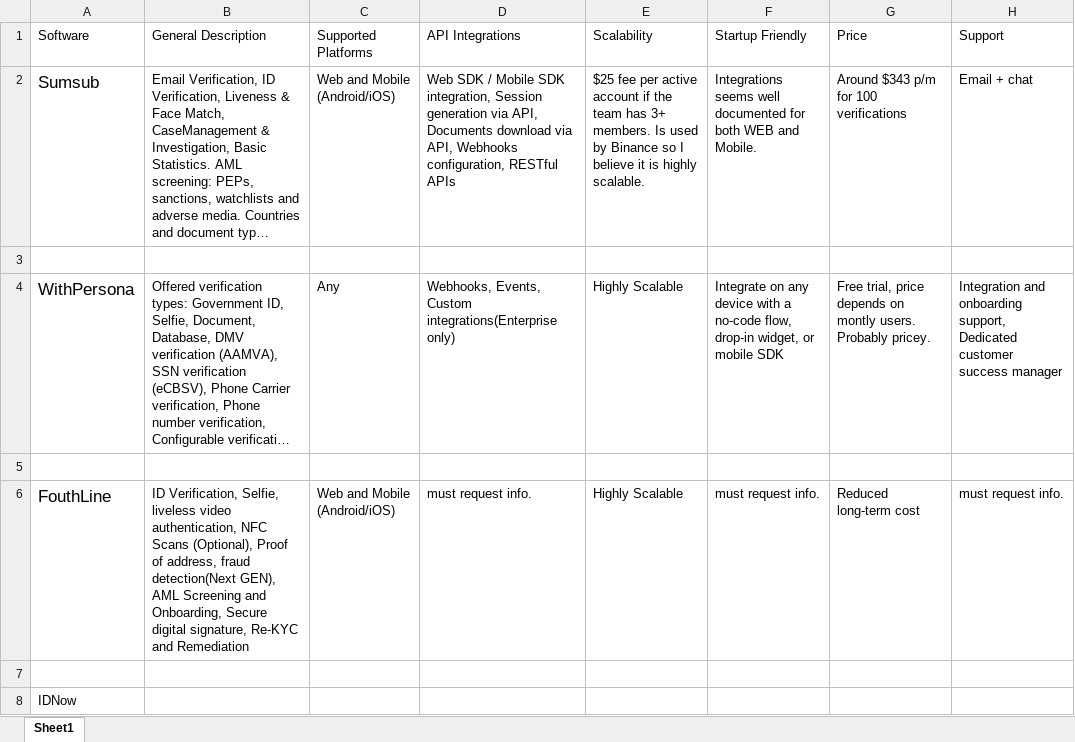
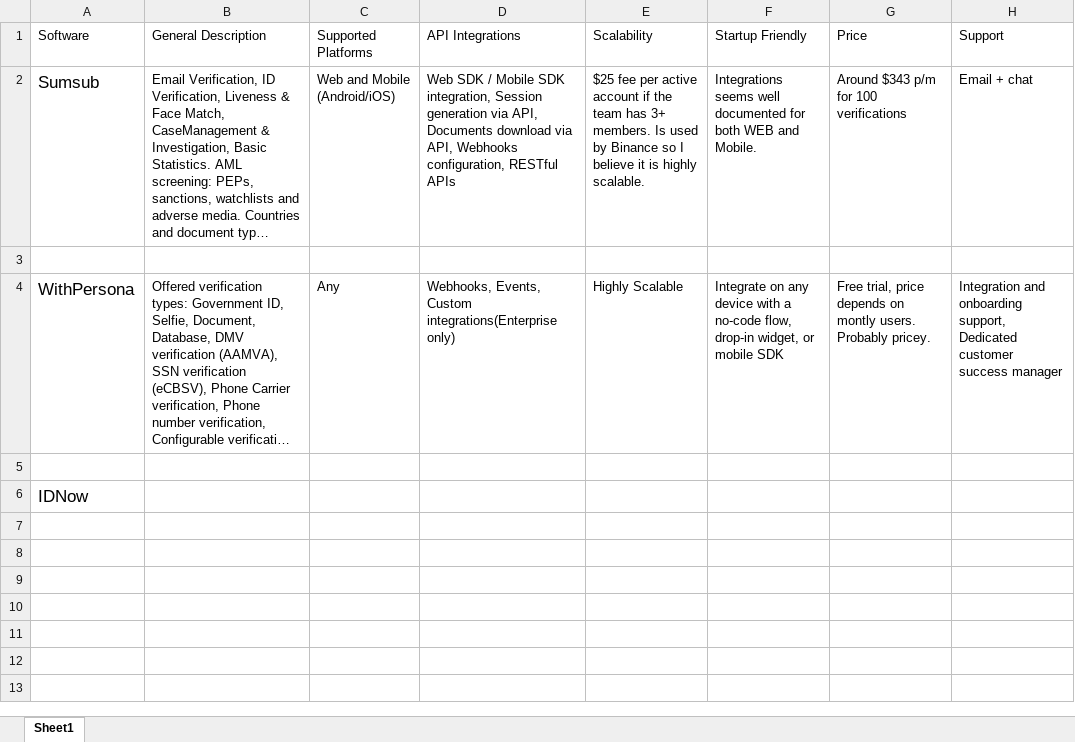
Before and after one commit to Warglaive/ResearchBoostingAlpha-Genzai, an Excel workbook: KYC Providers notes/Book1.xlsx, sheet Sheet1, drawn as a sheet; long unchanged cells end in …; values as stored, in another font and other column widths than the file's, no borders; removed rows and columns are numbered as before the commit, all else as after; the diff names each change by its address in the sheet, - before the commit and + after, or states it on an @@ line.

Commit message:
Update Book1.xlsx

```diff
--- a/KYC Providers notes/Book1.xlsx (sheet Sheet1)
+++ b/KYC Providers notes/Book1.xlsx (sheet Sheet1)
-row 6: FouthLine | ID Verification, Selfie, liveless video authentication, NFC Scans (Optional), Proof of address, fraud detection(Next GEN), AML Screening and Onboarding, Secure digital signature, Re-KYC and Remediation | Web and Mobile (Android/iOS) | must request info. | Highly Scalable | must request info. | Reduced long-term cost | must request info.
-row 7: (empty)
@@ A6 text size: larger @@
```
